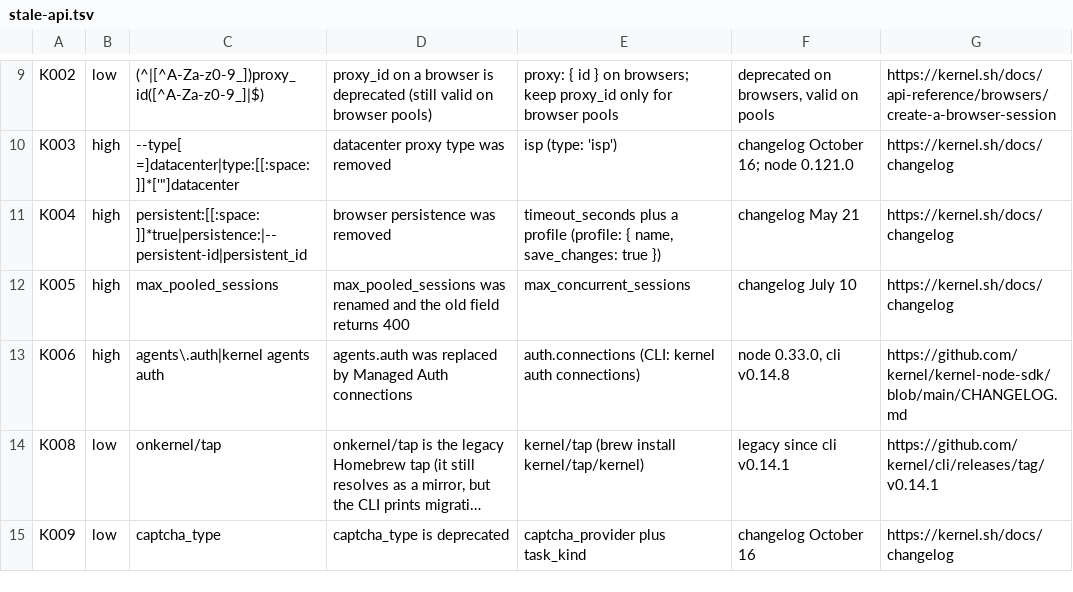
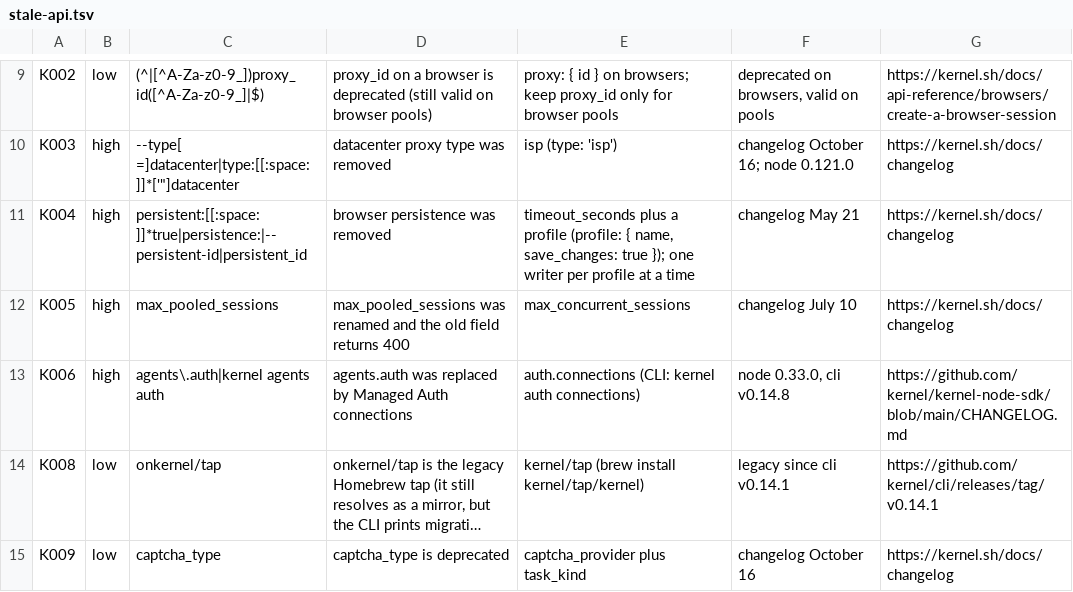
Before and after one commit to yigitkonur/plugin-kernel-sh, a TSV file: plugins/kernel/rules/stale-api.tsv, drawn as a sheet; only a part is shown, gaps mark what is left out; long unchanged cells end in ….

```diff
--- a/plugins/kernel/rules/stale-api.tsv
+++ b/plugins/kernel/rules/stale-api.tsv
@@ -10,3 +10,3 @@ K002	low	(^|[^A-Za-z0-9_])proxy_id([^A-Za-z0-9_]|$)	proxy_id on a browser is dep
 K003	high	--type[ =]datacenter|type:[[:space:]]*['"]datacenter	datacenter proxy type was removed	isp (type: 'isp')	changelog October 16; node 0.121.0	https://kernel.sh/docs/changelog
-K004	high	persistent:[[:space:]]*true|persistence:|--persistent-id|persistent_id	browser persistence was removed	timeout_seconds plus a profile (profile: { name, save_changes: true })	changelog May 21	https://kernel.sh/docs/changelog
+K004	high	persistent:[[:space:]]*true|persistence:|--persistent-id|persistent_id	browser persistence was removed	timeout_seconds plus a profile (profile: { name, save_changes: true }); one writer per profile at a time	changelog May 21	https://kernel.sh/docs/changelog
 K005	high	max_pooled_sessions	max_pooled_sessions was renamed and the old field returns 400	max_concurrent_sessions	changelog July 10	https://kernel.sh/docs/changelog
```
Also changed, not shown: 22 other files.
